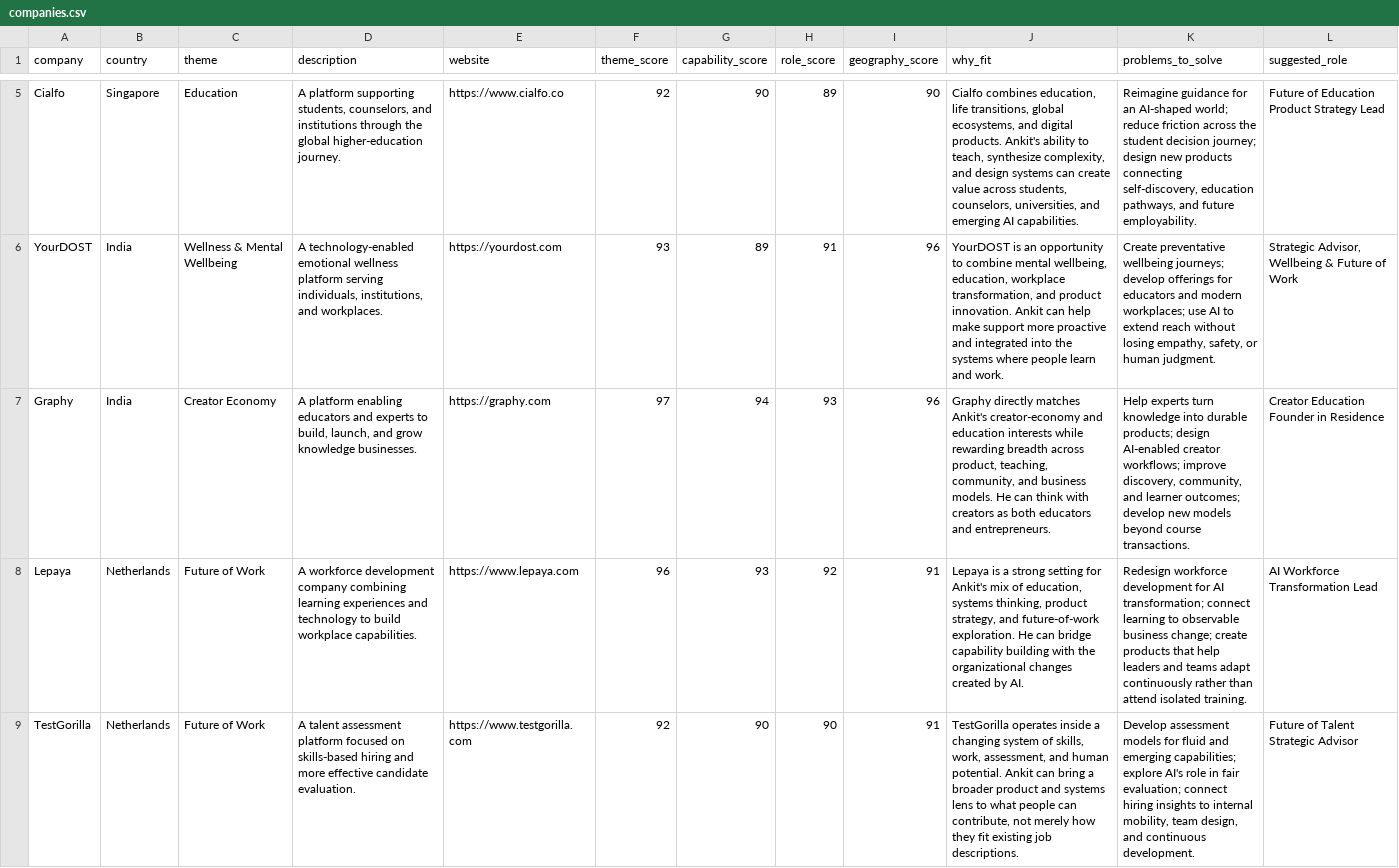
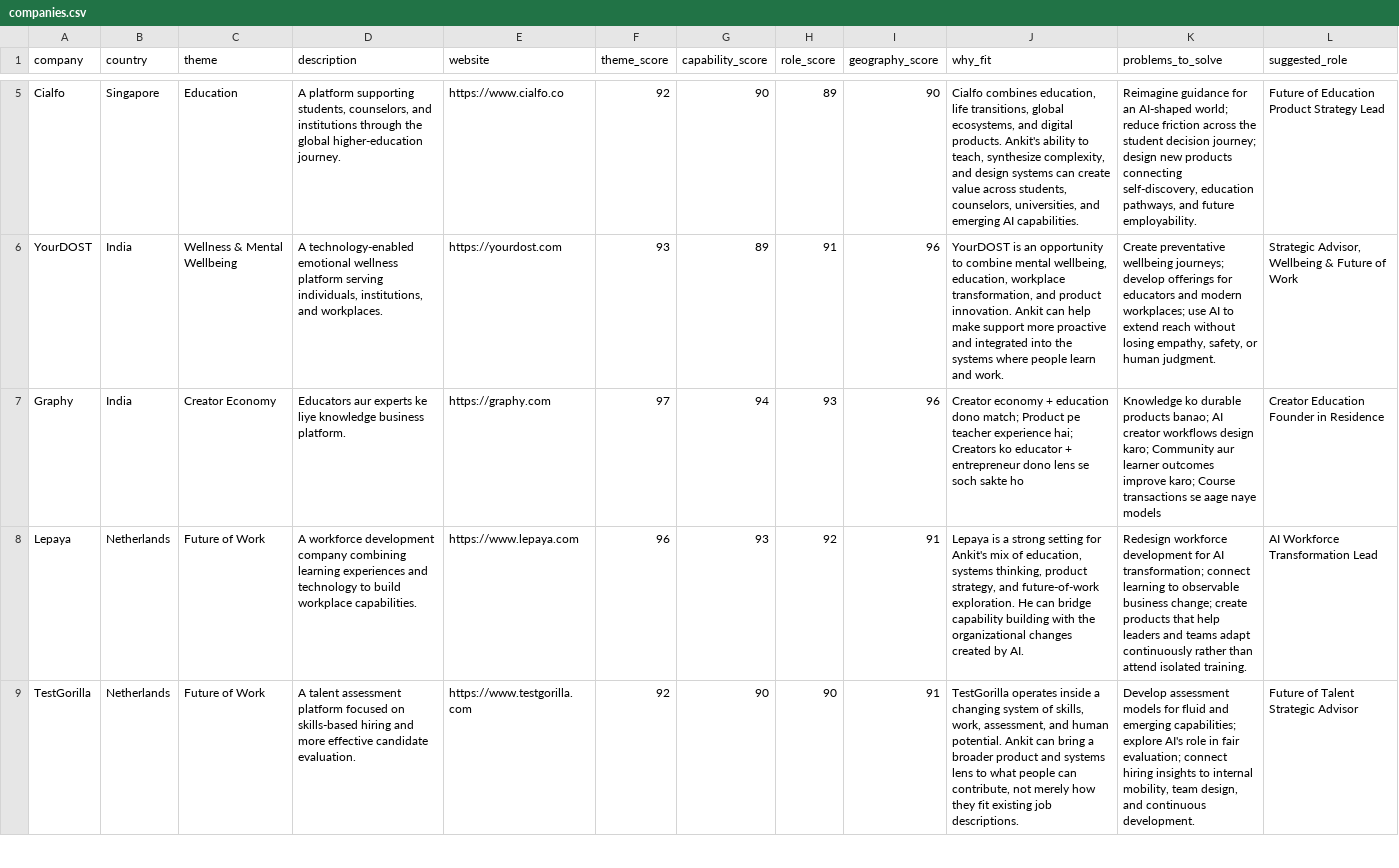
Before and after one commit to rishiajofficial/opportunity-ajos, a CSV file: data/companies.csv, drawn as a sheet; only a part is shown, gaps mark what is left out; the diff covers the shown part only; the diff names each change by its address in the sheet, - before the commit and + after, or states it on an @@ line.

```diff
--- a/data/companies.csv
+++ b/data/companies.csv
-D7 (description): A platform enabling educators and experts to build, launch, and grow knowledge businesses.
+D7 (description): Educators aur experts ke liye knowledge business platform.
-J7 (why_fit): Graphy directly matches Ankit's creator-economy and education interests while rewarding breadth across product, teaching, community, and business models. He can think with creators as both educators and entrepreneurs.
+J7 (why_fit): Creator economy + education dono match; Product pe teacher experience hai; Creators ko educator + entrepreneur dono lens se soch sakte ho
-K7 (problems_to_solve): Help experts turn knowledge into durable products; design AI-enabled creator workflows; improve discovery, community, and learner outcomes; develop new models beyond course transactions.
+K7 (problems_to_solve): Knowledge ko durable products banao; AI creator workflows design karo; Community aur learner outcomes improve karo; Course transactions se aage naye models
```
Also changed, not shown: 3 edited cells elsewhere in this file, 20 other files.
